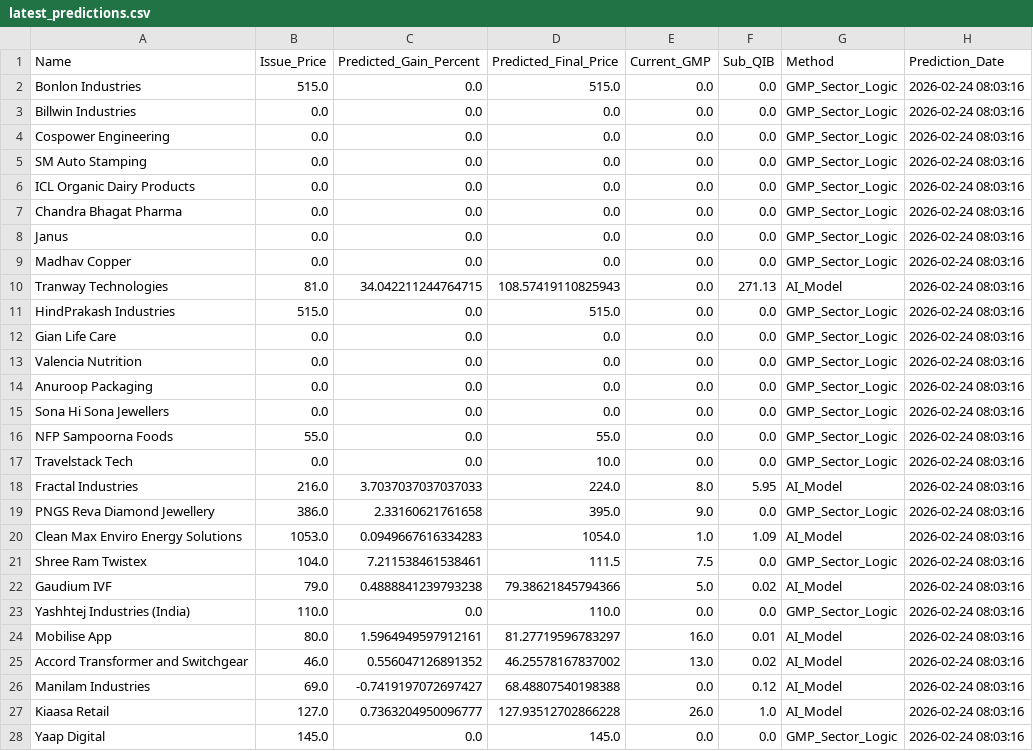
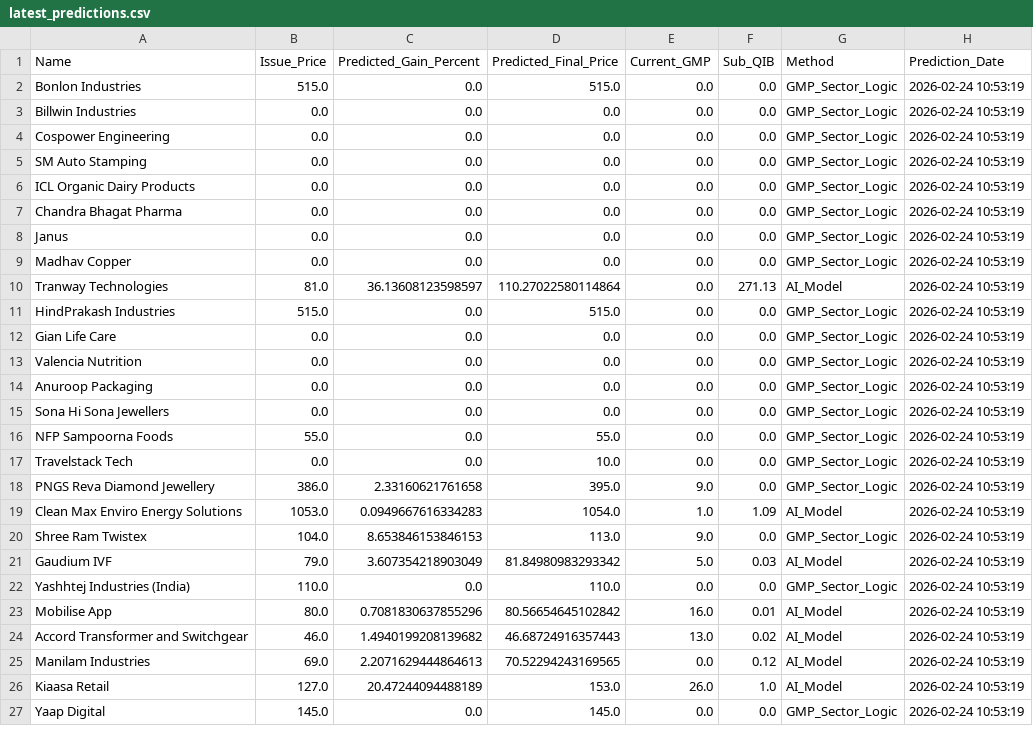
Before and after one commit to RaghavKothari1111/Ai-ipo-predictor, a CSV file: data/latest_predictions.csv, drawn as a sheet; only a part is shown; the diff covers the shown part only.

```diff
--- a/data/latest_predictions.csv
+++ b/data/latest_predictions.csv
@@ -1,28 +1,27 @@
 Name,Issue_Price,Predicted_Gain_Percent,Predicted_Final_Price,Current_GMP,Sub_QIB,Method,Prediction_Date
-Bonlon Industries,515.0,0.0,515.0,0.0,0.0,GMP_Sector_Logic,2026-02-24 08:03:16
-Billwin Industries,0.0,0.0,0.0,0.0,0.0,GMP_Sector_Logic,2026-02-24 08:03:16
-Cospower Engineering,0.0,0.0,0.0,0.0,0.0,GMP_Sector_Logic,2026-02-24 08:03:16
-SM Auto Stamping,0.0,0.0,0.0,0.0,0.0,GMP_Sector_Logic,2026-02-24 08:03:16
-ICL Organic Dairy Products,0.0,0.0,0.0,0.0,0.0,GMP_Sector_Logic,2026-02-24 08:03:16
-Chandra Bhagat Pharma,0.0,0.0,0.0,0.0,0.0,GMP_Sector_Logic,2026-02-24 08:03:16
-Janus,0.0,0.0,0.0,0.0,0.0,GMP_Sector_Logic,2026-02-24 08:03:16
-Madhav Copper,0.0,0.0,0.0,0.0,0.0,GMP_Sector_Logic,2026-02-24 08:03:16
-Tranway Technologies,81.0,34.042211244764715,108.57419110825943,0.0,271.13,AI_Model,2026-02-24 08:03:16
-HindPrakash Industries,515.0,0.0,515.0,0.0,0.0,GMP_Sector_Logic,2026-02-24 08:03:16
-Gian Life Care,0.0,0.0,0.0,0.0,0.0,GMP_Sector_Logic,2026-02-24 08:03:16
-Valencia Nutrition,0.0,0.0,0.0,0.0,0.0,GMP_Sector_Logic,2026-02-24 08:03:16
-Anuroop Packaging,0.0,0.0,0.0,0.0,0.0,GMP_Sector_Logic,2026-02-24 08:03:16
-Sona Hi Sona Jewellers,0.0,0.0,0.0,0.0,0.0,GMP_Sector_Logic,2026-02-24 08:03:16
-NFP Sampoorna Foods,55.0,0.0,55.0,0.0,0.0,GMP_Sector_Logic,2026-02-24 08:03:16
-Travelstack Tech,0.0,0.0,10.0,0.0,0.0,GMP_Sector_Logic,2026-02-24 08:03:16
-Fractal Industries,216.0,3.7037037037037033,224.0,8.0,5.95,AI_Model,2026-02-24 08:03:16
-PNGS Reva Diamond Jewellery,386.0,2.33160621761658,395.0,9.0,0.0,GMP_Sector_Logic,2026-02-24 08:03:16
-Clean Max Enviro Energy Solutions,1053.0,0.0949667616334283,1054.0,1.0,1.09,AI_Model,2026-02-24 08:03:16
-Shree Ram Twistex,104.0,7.211538461538461,111.5,7.5,0.0,GMP_Sector_Logic,2026-02-24 08:03:16
-Gaudium IVF,79.0,0.4888841239793238,79.38621845794366,5.0,0.02,AI_Model,2026-02-24 08:03:16
-Yashhtej Industries (India),110.0,0.0,110.0,0.0,0.0,GMP_Sector_Logic,2026-02-24 08:03:16
-Mobilise App,80.0,1.5964949597912161,81.27719596783297,16.0,0.01,AI_Model,2026-02-24 08:03:16
-Accord Transformer and Switchgear,46.0,0.556047126891352,46.25578167837002,13.0,0.02,AI_Model,2026-02-24 08:03:16
-Manilam Industries,69.0,-0.7419197072697427,68.48807540198388,0.0,0.12,AI_Model,2026-02-24 08:03:16
-Kiaasa Retail,127.0,0.7363204950096777,127.93512702866228,26.0,1.0,AI_Model,2026-02-24 08:03:16
-Yaap Digital,145.0,0.0,145.0,0.0,0.0,GMP_Sector_Logic,2026-02-24 08:03:16
+Bonlon Industries,515.0,0.0,515.0,0.0,0.0,GMP_Sector_Logic,2026-02-24 10:53:19
+Billwin Industries,0.0,0.0,0.0,0.0,0.0,GMP_Sector_Logic,2026-02-24 10:53:19
+Cospower Engineering,0.0,0.0,0.0,0.0,0.0,GMP_Sector_Logic,2026-02-24 10:53:19
+SM Auto Stamping,0.0,0.0,0.0,0.0,0.0,GMP_Sector_Logic,2026-02-24 10:53:19
+ICL Organic Dairy Products,0.0,0.0,0.0,0.0,0.0,GMP_Sector_Logic,2026-02-24 10:53:19
+Chandra Bhagat Pharma,0.0,0.0,0.0,0.0,0.0,GMP_Sector_Logic,2026-02-24 10:53:19
+Janus,0.0,0.0,0.0,0.0,0.0,GMP_Sector_Logic,2026-02-24 10:53:19
+Madhav Copper,0.0,0.0,0.0,0.0,0.0,GMP_Sector_Logic,2026-02-24 10:53:19
+Tranway Technologies,81.0,36.13608123598597,110.27022580114864,0.0,271.13,AI_Model,2026-02-24 10:53:19
+HindPrakash Industries,515.0,0.0,515.0,0.0,0.0,GMP_Sector_Logic,2026-02-24 10:53:19
+Gian Life Care,0.0,0.0,0.0,0.0,0.0,GMP_Sector_Logic,2026-02-24 10:53:19
+Valencia Nutrition,0.0,0.0,0.0,0.0,0.0,GMP_Sector_Logic,2026-02-24 10:53:19
+Anuroop Packaging,0.0,0.0,0.0,0.0,0.0,GMP_Sector_Logic,2026-02-24 10:53:19
+Sona Hi Sona Jewellers,0.0,0.0,0.0,0.0,0.0,GMP_Sector_Logic,2026-02-24 10:53:19
+NFP Sampoorna Foods,55.0,0.0,55.0,0.0,0.0,GMP_Sector_Logic,2026-02-24 10:53:19
+Travelstack Tech,0.0,0.0,10.0,0.0,0.0,GMP_Sector_Logic,2026-02-24 10:53:19
+PNGS Reva Diamond Jewellery,386.0,2.33160621761658,395.0,9.0,0.0,GMP_Sector_Logic,2026-02-24 10:53:19
+Clean Max Enviro Energy Solutions,1053.0,0.0949667616334283,1054.0,1.0,1.09,AI_Model,2026-02-24 10:53:19
+Shree Ram Twistex,104.0,8.653846153846153,113.0,9.0,0.0,GMP_Sector_Logic,2026-02-24 10:53:19
+Gaudium IVF,79.0,3.607354218903049,81.84980983293342,5.0,0.03,AI_Model,2026-02-24 10:53:19
+Yashhtej Industries (India),110.0,0.0,110.0,0.0,0.0,GMP_Sector_Logic,2026-02-24 10:53:19
+Mobilise App,80.0,0.7081830637855296,80.56654645102842,16.0,0.01,AI_Model,2026-02-24 10:53:19
+Accord Transformer and Switchgear,46.0,1.4940199208139682,46.68724916357443,13.0,0.02,AI_Model,2026-02-24 10:53:19
+Manilam Industries,69.0,2.2071629444864613,70.52294243169565,0.0,0.12,AI_Model,2026-02-24 10:53:19
+Kiaasa Retail,127.0,20.47244094488189,153.0,26.0,1.0,AI_Model,2026-02-24 10:53:19
+Yaap Digital,145.0,0.0,145.0,0.0,0.0,GMP_Sector_Logic,2026-02-24 10:53:19
```
Also changed, not shown: 4 edited cells elsewhere in this file, data/gmp_history.csv, data/master_ipo_v3.csv, 1 other file.
